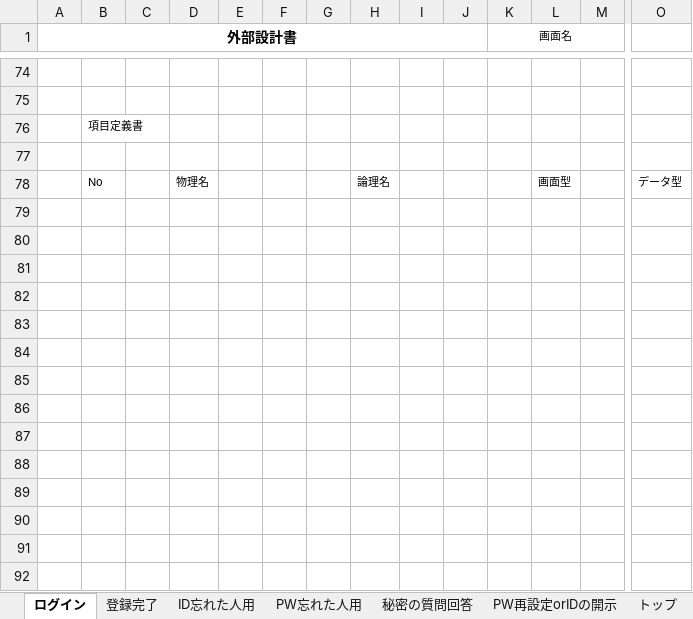
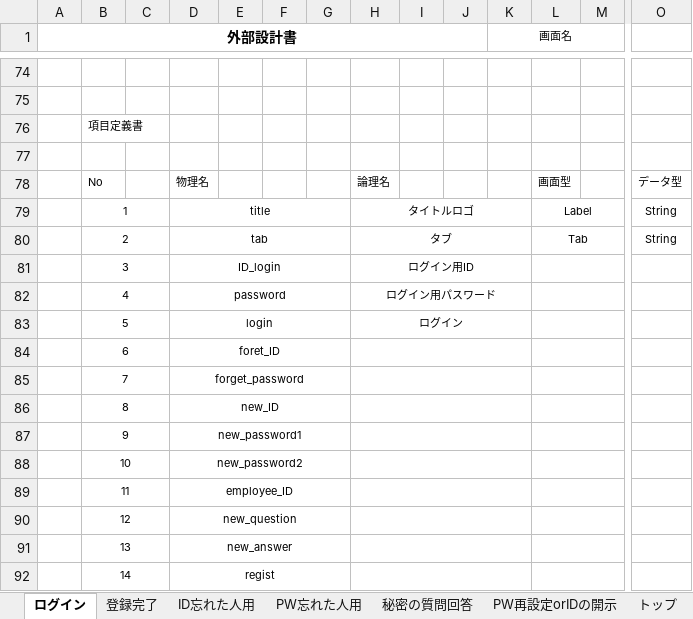
Before and after one commit to dojo2023/D-3, an Excel workbook: doc/04_外部設計書_D3.xlsx, sheet ログイン, drawn as a sheet; only a part is shown, gaps mark what is left out; values as stored, in another font and other column widths than the file's, no borders; charts and pictures not drawn; rows hold the shown columns only; the diff names each change by its address in the sheet, - before the commit and + after, or states it on an @@ line.

Commit message:
modify

```diff
--- a/doc/04_外部設計書_D3.xlsx (sheet ログイン)
+++ b/doc/04_外部設計書_D3.xlsx (sheet ログイン)
+row 79:  | 1 |  | title |  |  |  | タイトルロゴ |  |  |  | Label |  | String
+row 80:  | 2 |  | tab |  |  |  | タブ |  |  |  | Tab |  | String
+row 81:  | 3 |  | ID_login |  |  |  | ログイン用ID
+row 82:  | 4 |  | password |  |  |  | ログイン用パスワード
+row 83:  | 5 |  | login |  |  |  | ログイン
+row 84:  | 6 |  | foret_ID
+row 85:  | 7 |  | forget_password
+row 86:  | 8 |  | new_ID
+row 87:  | 9 |  | new_password1
+row 88:  | 10 |  | new_password2
+row 89:  | 11 |  | employee_ID
+row 90:  | 12 |  | new_question
+row 91:  | 13 |  | new_answer
+row 92:  | 14 |  | regist
```
Also changed, not shown: charts or pictures.
